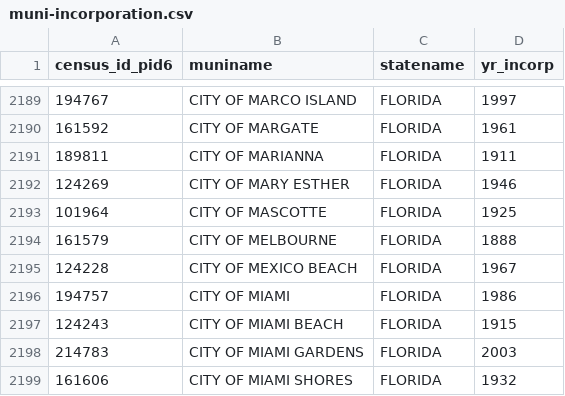
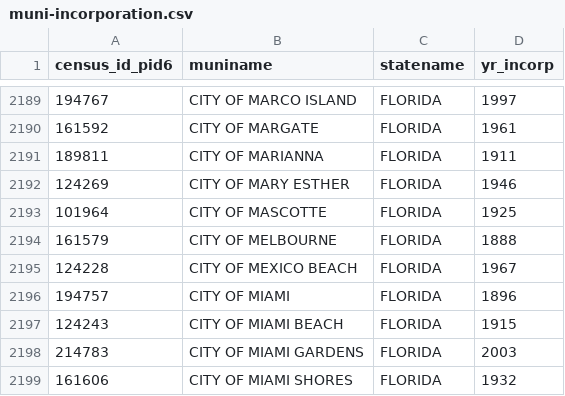
Before and after one commit to cbgoodman/muni-incorporation, a CSV file: rawdata/muni-incorporation.csv, drawn as a sheet; only a part is shown, gaps mark what is left out.

Commit message:
fix Miami typo

```diff
--- a/rawdata/muni-incorporation.csv
+++ b/rawdata/muni-incorporation.csv
@@ -2195,3 +2195,3 @@
 124228,CITY OF MEXICO BEACH,FLORIDA,1967
-194757,CITY OF MIAMI,FLORIDA,1986
+194757,CITY OF MIAMI,FLORIDA,1896
 124243,CITY OF MIAMI BEACH,FLORIDA,1915
```
